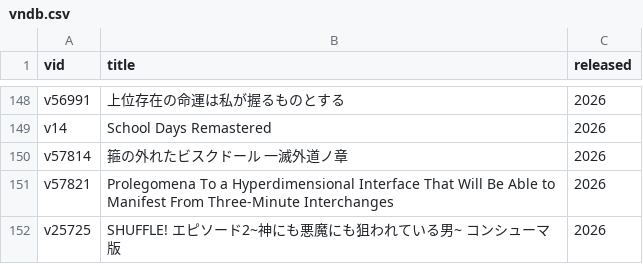
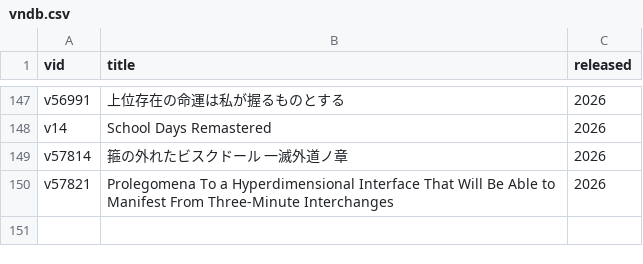
Before and after one commit to Vinfall/VNDB-Calendar, a CSV file: output/vndb.csv, drawn as a sheet; only a part is shown, gaps mark what is left out; the diff covers the shown part only.

```diff
--- a/output/vndb.csv
+++ b/output/vndb.csv
@@ -151,2 +150 @@ v57814;箍の外れたビスクドール 一滅外道ノ章;2026
 v57821;Prolegomena To a Hyperdimensional Interface That Will Be Able to Manifest From Three-Minute Interchanges;2026
-v25725;SHUFFLE! エピソード2~神にも悪魔にも狙われている男~ コンシューマ版;2026
```
Also changed, not shown: 3 added rows and 4 removed rows elsewhere in this file, 2 other files.
